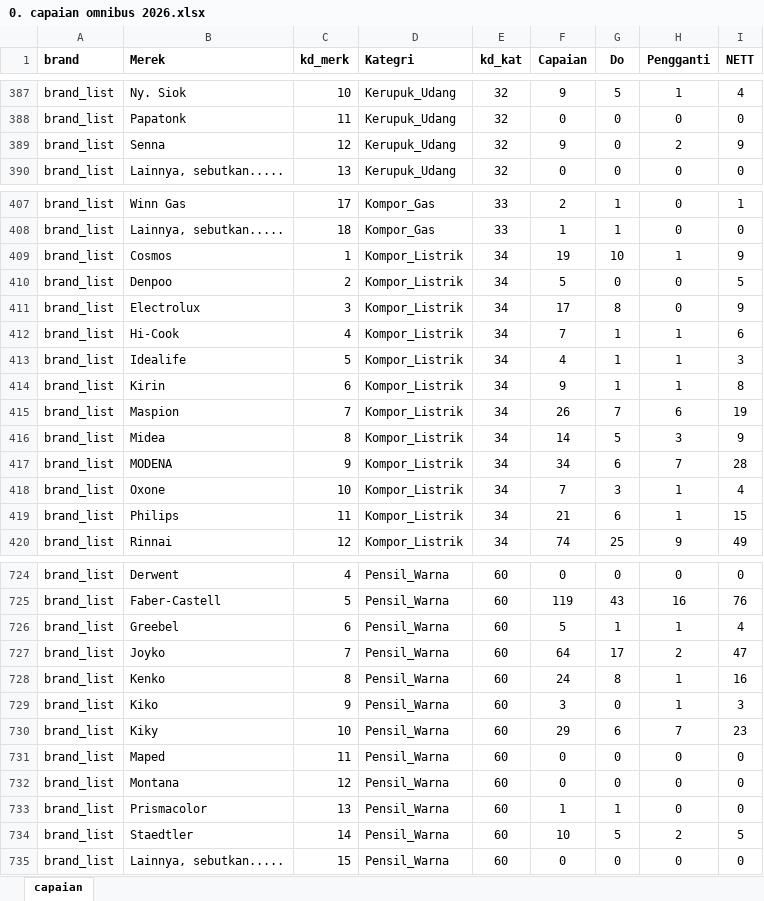
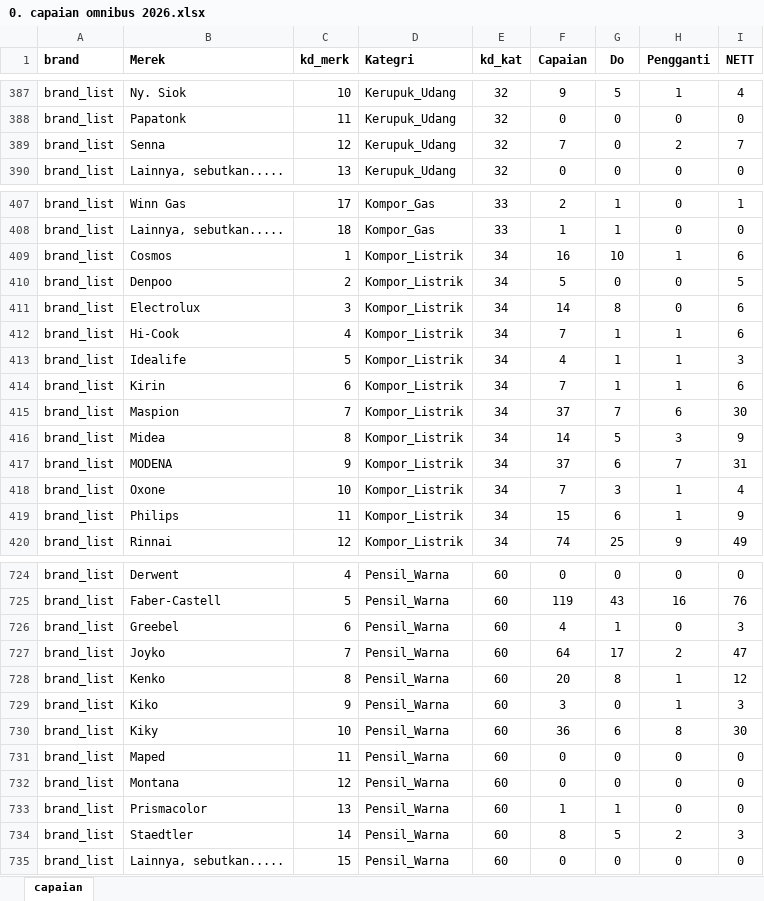
Before and after one commit to saharailal2020-code/dashboard-omnibus-2026, an Excel workbook: 0. capaian omnibus 2026.xlsx, sheet capaian, drawn as a sheet; only a part is shown, gaps mark what is left out; values as stored, in another font and other column widths than the file's, no borders; the diff covers the shown part only; the diff names each change by its address in the sheet, - before the commit and + after, or states it on an @@ line.

```diff
--- a/0. capaian omnibus 2026.xlsx (sheet capaian)
+++ b/0. capaian omnibus 2026.xlsx (sheet capaian)
-F389 (Capaian): 9
+F389 (Capaian): 7
-I389 (NETT): 9
+I389 (NETT): 7
-F409 (Capaian): 19
+F409 (Capaian): 16
-I409 (NETT): 9
+I409 (NETT): 6
-F411 (Capaian): 17
+F411 (Capaian): 14
-I411 (NETT): 9
+I411 (NETT): 6
-F414 (Capaian): 9
+F414 (Capaian): 7
-I414 (NETT): 8
+I414 (NETT): 6
-F415 (Capaian): 26
+F415 (Capaian): 37
-I415 (NETT): 19
+I415 (NETT): 30
-F417 (Capaian): 34
+F417 (Capaian): 37
-I417 (NETT): 28
+I417 (NETT): 31
-F419 (Capaian): 21
+F419 (Capaian): 15
-I419 (NETT): 15
+I419 (NETT): 9
-F726 (Capaian): 5
+F726 (Capaian): 4
-H726 (Pengganti): 1
+H726 (Pengganti): 0
-I726 (NETT): 4
+I726 (NETT): 3
-F728 (Capaian): 24
+F728 (Capaian): 20
-I728 (NETT): 16
+I728 (NETT): 12
-F730 (Capaian): 29
+F730 (Capaian): 36
-H730 (Pengganti): 7
+H730 (Pengganti): 8
-I730 (NETT): 23
+I730 (NETT): 30
-F734 (Capaian): 10
+F734 (Capaian): 8
-I734 (NETT): 5
+I734 (NETT): 3
```
Also changed, not shown: 82 edited cells elsewhere in this sheet.
